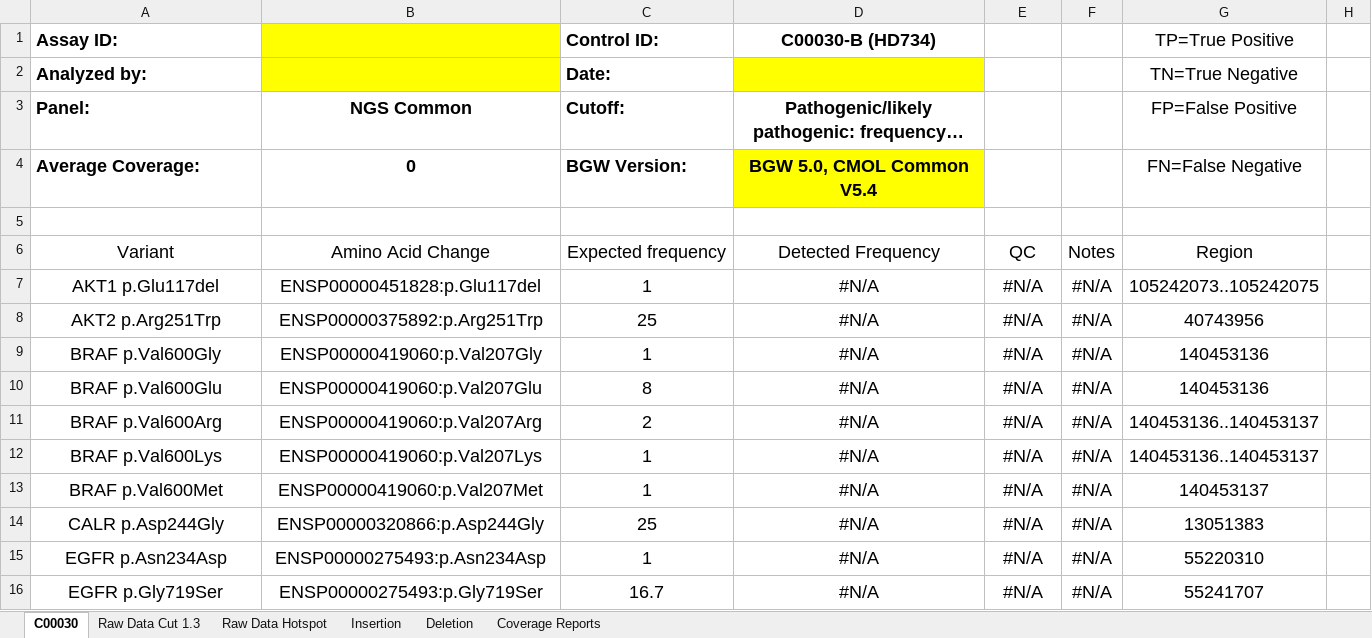
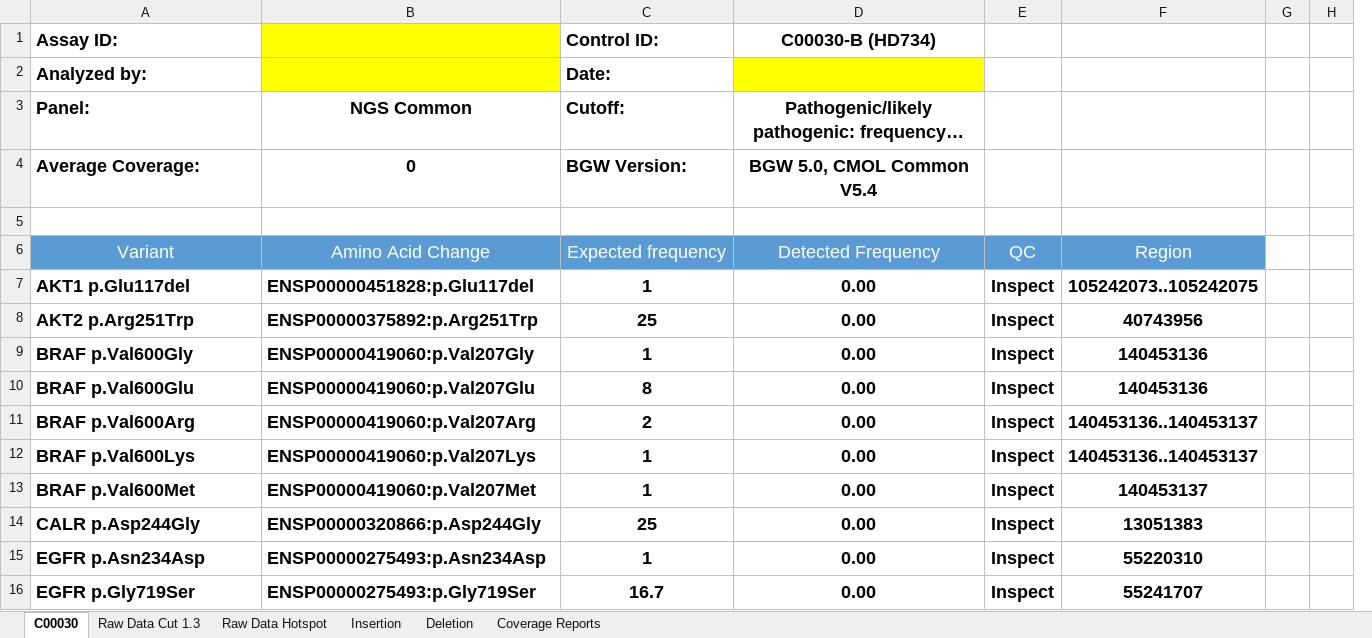
Before and after one commit to rayoub/cmol, an Excel workbook: NGS/Controls/C00030-B QC Summary Template v0.xlsm, sheet C00030, drawn as a sheet; only a part is shown; long unchanged cells end in …; values as stored, in another font and other column widths than the file's, no borders; charts and pictures and conditional formats and table styles not drawn; removed rows and columns are numbered as before the commit, all else as after; the diff covers the shown part only; the diff names each change by its address in the sheet, - before the commit and + after, or states it on an @@ line.

```diff
--- a/NGS/Controls/C00030-B QC Summary Template v0.xlsm (sheet C00030)
+++ b/NGS/Controls/C00030-B QC Summary Template v0.xlsm (sheet C00030)
-column F, rows 6-16: Notes | #N/A | #N/A | #N/A | #N/A | #N/A | #N/A | #N/A | #N/A | #N/A | #N/A
+column G, empty
-F1: TP=True Positive
+F1: (empty)
-F2: TN=True Negative
+F2: (empty)
-F3: FP=False Positive
+F3: (empty)
-D4 fill: #FFFF00
+D4 fill: none
-F4: FN=False Negative
+F4: (empty)
@@ A6:E6 fill: none → #5B9BD5, text colour: black → #FFFFFF @@
@@ F6 fill: none → #5B9BD5, text colour: black → #FFFFFF @@
-A7:E16 bold: off
+A7:E16 bold: on
-A7:B16 alignment: center
+A7:B16 alignment: left
-D7:D16: #N/A
+D7:D16: 0.00
-E7:E16: #N/A
+E7:E16: Inspect
-F7:F16 bold: off
+F7:F16 bold: on
```
Also changed, not shown: 181 added rows, 11 removed rows, 91 edited cells, cell formats and merged cells elsewhere in this sheet, formulas that keep their value, hidden cells, NGS/Controls/C00026 QC Summary Template v0.xlsm.
